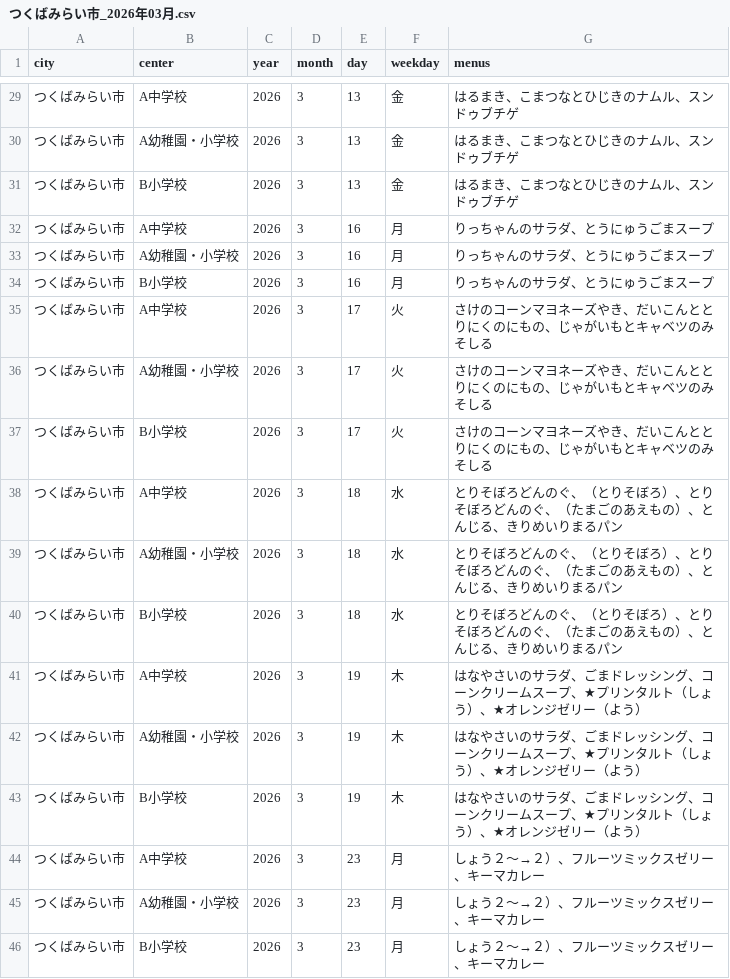
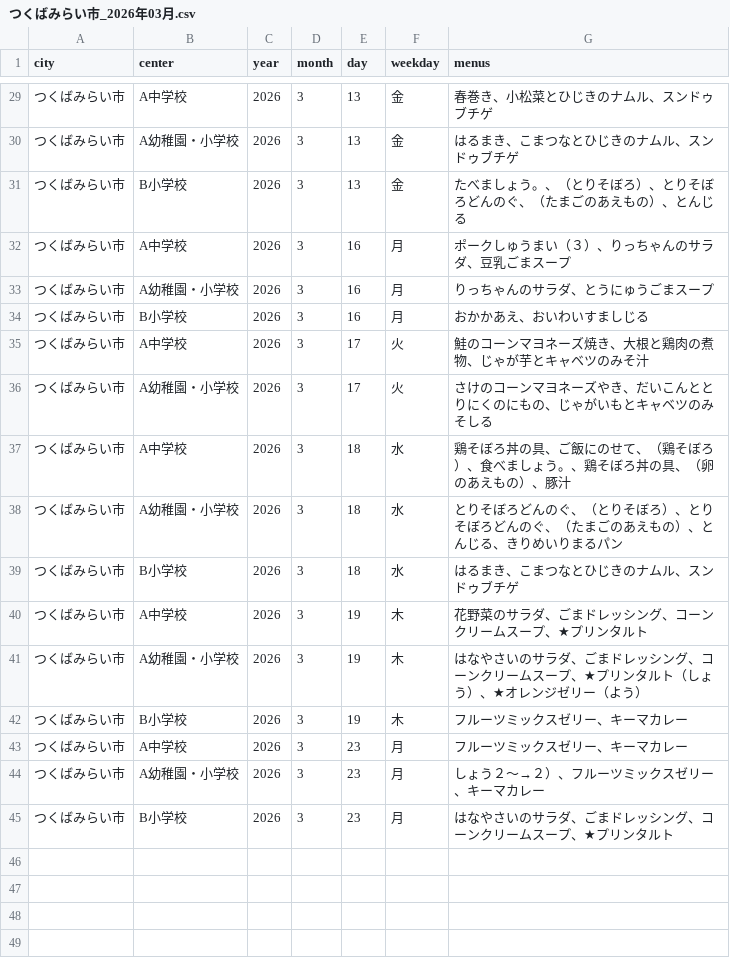
Before and after one commit to hibikisekine/kyushoku-scraper, a CSV file: kyushoku_output/つくばみらい市_2026年03月.csv, drawn as a sheet; only a part is shown, gaps mark what is left out; the diff covers the shown part only.

```diff
--- a/kyushoku_output/つくばみらい市_2026年03月.csv
+++ b/kyushoku_output/つくばみらい市_2026年03月.csv
@@ -29,18 +29,17 @@
-つくばみらい市,A中学校,2026,3,13,金,はるまき、こまつなとひじきのナムル、スンドゥブチゲ
+つくばみらい市,A中学校,2026,3,13,金,春巻き、小松菜とひじきのナムル、スンドゥブチゲ
 つくばみらい市,A幼稚園・小学校,2026,3,13,金,はるまき、こまつなとひじきのナムル、スンドゥブチゲ
-つくばみらい市,B小学校,2026,3,13,金,はるまき、こまつなとひじきのナムル、スンドゥブチゲ
-つくばみらい市,A中学校,2026,3,16,月,りっちゃんのサラダ、とうにゅうごまスープ
+つくばみらい市,B小学校,2026,3,13,金,たべましょう。、（とりそぼろ）、とりそぼろどんのぐ、（たまごのあえもの）、とんじる
+つくばみらい市,A中学校,2026,3,16,月,ポークしゅうまい（３）、りっちゃんのサラダ、豆乳ごまスープ
 つくばみらい市,A幼稚園・小学校,2026,3,16,月,りっちゃんのサラダ、とうにゅうごまスープ
-つくばみらい市,B小学校,2026,3,16,月,りっちゃんのサラダ、とうにゅうごまスープ
-つくばみらい市,A中学校,2026,3,17,火,さけのコーンマヨネーズやき、だいこんととりにくのにもの、じゃがいもとキャベツのみそしる
+つくばみらい市,B小学校,2026,3,16,月,おかかあえ、おいわいすましじる
+つくばみらい市,A中学校,2026,3,17,火,鮭のコーンマヨネーズ焼き、大根と鶏肉の煮物、じゃが芋とキャベツのみそ汁
 つくばみらい市,A幼稚園・小学校,2026,3,17,火,さけのコーンマヨネーズやき、だいこんととりにくのにもの、じゃがいもとキャベツのみそしる
-つくばみらい市,B小学校,2026,3,17,火,さけのコーンマヨネーズやき、だいこんととりにくのにもの、じゃがいもとキャベツのみそしる
-つくばみらい市,A中学校,2026,3,18,水,とりそぼろどんのぐ、（とりそぼろ）、とりそぼろどんのぐ、（たまごのあえもの）、とんじる、きりめいりまるパン
+つくばみらい市,A中学校,2026,3,18,水,鶏そぼろ丼の具、ご飯にのせて、（鶏そぼろ）、食べましょう。、鶏そぼろ丼の具、（卵のあえもの）、豚汁
 つくばみらい市,A幼稚園・小学校,2026,3,18,水,とりそぼろどんのぐ、（とりそぼろ）、とりそぼろどんのぐ、（たまごのあえもの）、とんじる、きりめいりまるパン
-つくばみらい市,B小学校,2026,3,18,水,とりそぼろどんのぐ、（とりそぼろ）、とりそぼろどんのぐ、（たまごのあえもの）、とんじる、きりめいりまるパン
-つくばみらい市,A中学校,2026,3,19,木,はなやさいのサラダ、ごまドレッシング、コーンクリームスープ、★プリンタルト（しょう）、★オレンジゼリー（よう）
+つくばみらい市,B小学校,2026,3,18,水,はるまき、こまつなとひじきのナムル、スンドゥブチゲ
+つくばみらい市,A中学校,2026,3,19,木,花野菜のサラダ、ごまドレッシング、コーンクリームスープ、★プリンタルト
 つくばみらい市,A幼稚園・小学校,2026,3,19,木,はなやさいのサラダ、ごまドレッシング、コーンクリームスープ、★プリンタルト（しょう）、★オレンジゼリー（よう）
-つくばみらい市,B小学校,2026,3,19,木,はなやさいのサラダ、ごまドレッシング、コーンクリームスープ、★プリンタルト（しょう）、★オレンジゼリー（よう）
-つくばみらい市,A中学校,2026,3,23,月,しょう２～→２）、フルーツミックスゼリー、キーマカレー
+つくばみらい市,B小学校,2026,3,19,木,フルーツミックスゼリー、キーマカレー
+つくばみらい市,A中学校,2026,3,23,月,フルーツミックスゼリー、キーマカレー
 つくばみらい市,A幼稚園・小学校,2026,3,23,月,しょう２～→２）、フルーツミックスゼリー、キーマカレー
-つくばみらい市,B小学校,2026,3,23,月,しょう２～→２）、フルーツミックスゼリー、キーマカレー
+つくばみらい市,B小学校,2026,3,23,月,はなやさいのサラダ、ごまドレッシング、コーンクリームスープ、★プリンタルト
```
Also changed, not shown: 18 edited cells elsewhere in this file, 1 other file.
